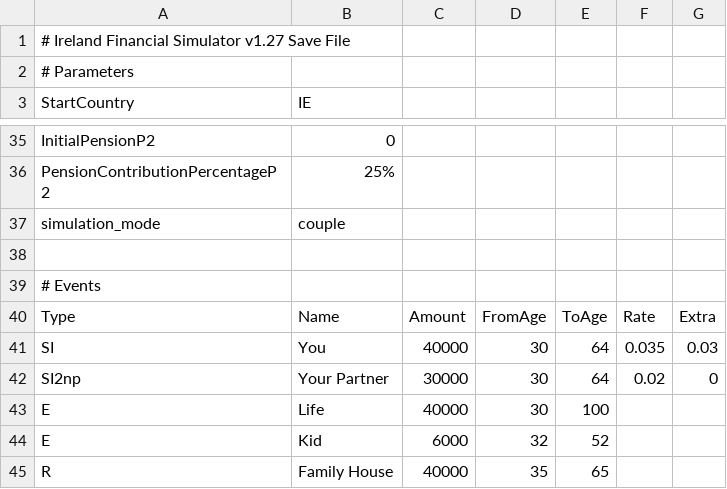
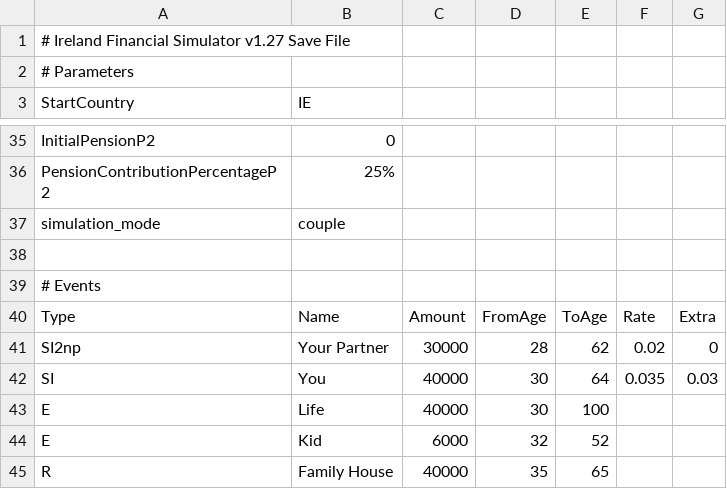
Before and after one commit to jhandl/FinSim, a CSV file: src/frontend/web/assets/demo.csv, drawn as a sheet; only a part is shown, gaps mark what is left out; removed rows and columns are numbered as before the commit, all else as after; the diff names each change by its address in the sheet, - before the commit and + after, or states it on an @@ line.

```diff
--- a/src/frontend/web/assets/demo.csv
+++ b/src/frontend/web/assets/demo.csv
+row 41: SI2np | Your Partner | 30000 | 28 | 62 | 0.02 | 0
-row 42: SI2np | Your Partner | 30000 | 30 | 64 | 0.02 | 0
```
Also changed, not shown: 7 other files.
